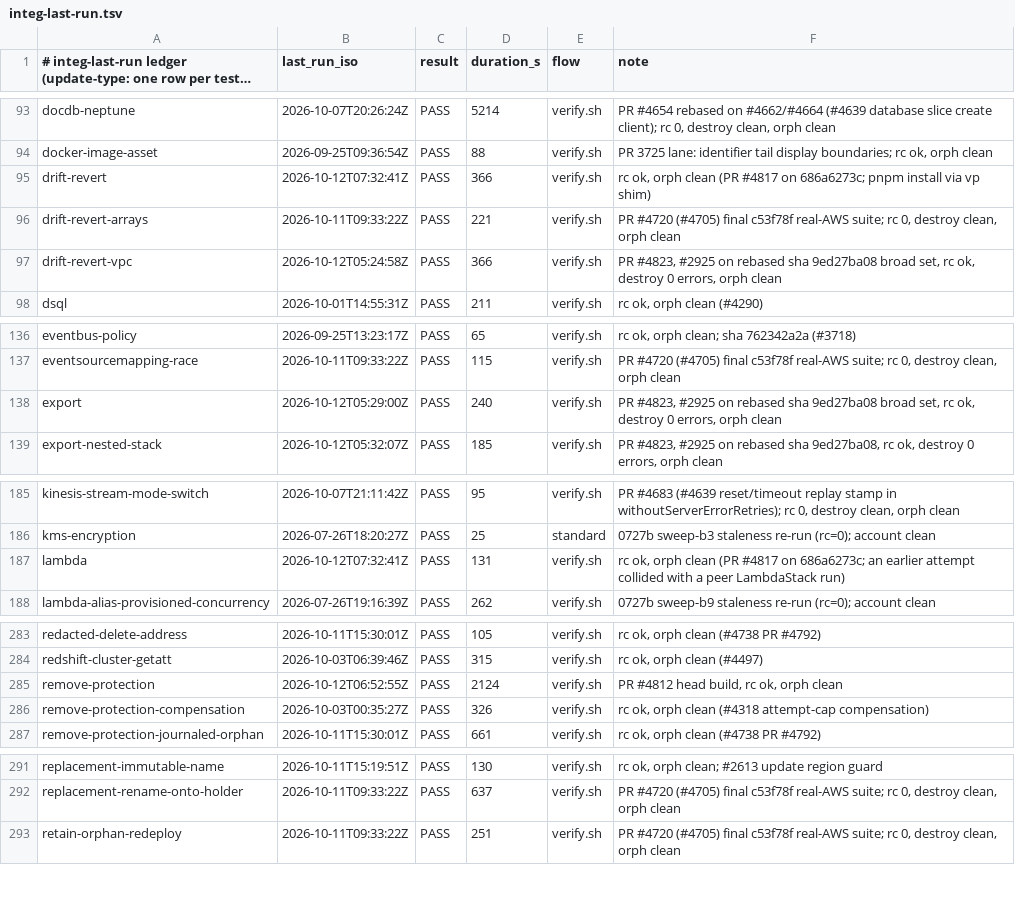
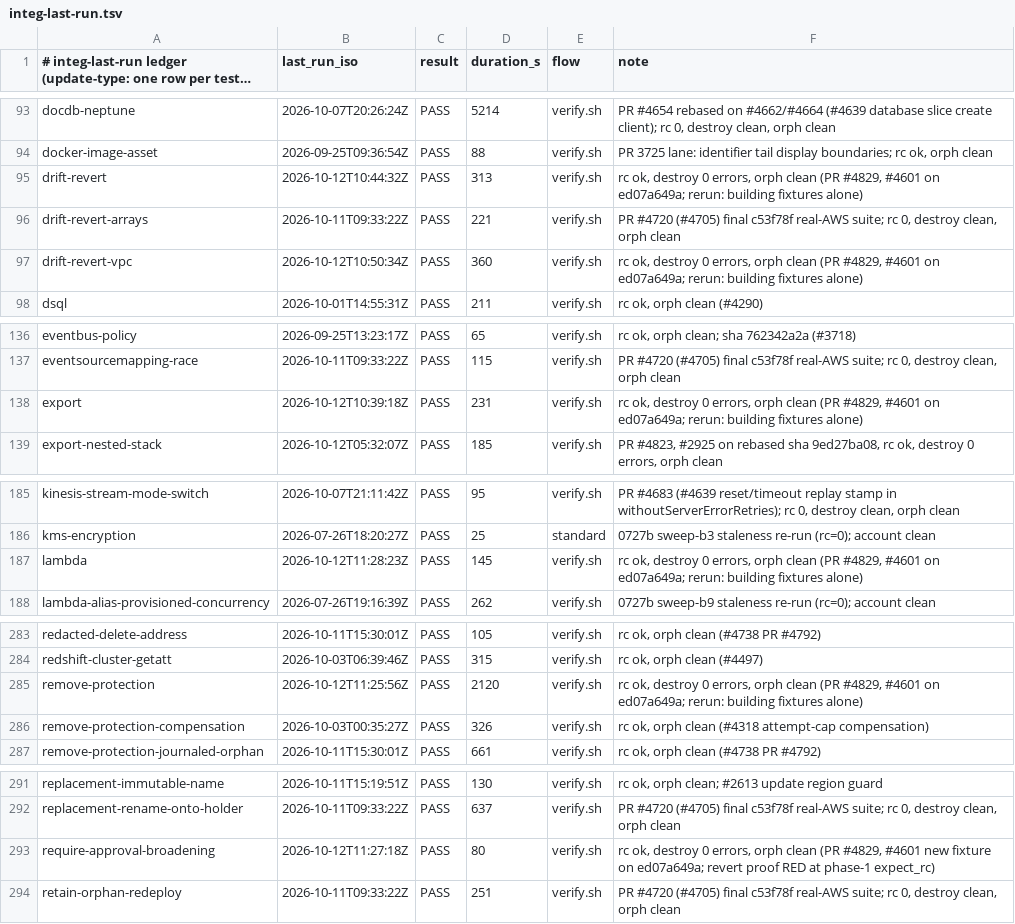
Before and after one commit to cm-suzuki-ryo/cdkd, a TSV file: docs/_generated/integ-last-run.tsv, drawn as a sheet; only a part is shown, gaps mark what is left out; long unchanged cells end in …; the diff covers the shown part only.

Commit message:
feat(diff,deploy): support broadening in --fail-on and --require-approval (#4829)

```diff
--- a/docs/_generated/integ-last-run.tsv
+++ b/docs/_generated/integ-last-run.tsv
@@ -94,5 +94,5 @@ docdb-neptune	2026-10-07T20:26:24Z	PASS	5214	verify.sh	PR #4654 rebased on #4662
 docker-image-asset	2026-09-25T09:36:54Z	PASS	88	verify.sh	PR 3725 lane: identifier tail display boundaries; rc ok, orph clean
-drift-revert	2026-10-12T07:32:41Z	PASS	366	verify.sh	rc ok, orph clean (PR #4817 on 686a6273c; pnpm install via vp shim)
+drift-revert	2026-10-12T10:44:32Z	PASS	313	verify.sh	rc ok, destroy 0 errors, orph clean (PR #4829, #4601 on ed07a649a; rerun: building fixtures alone)
 drift-revert-arrays	2026-10-11T09:33:22Z	PASS	221	verify.sh	PR #4720 (#4705) final c53f78f real-AWS suite; rc 0, destroy clean, orph clean
-drift-revert-vpc	2026-10-12T05:24:58Z	PASS	366	verify.sh	PR #4823, #2925 on rebased sha 9ed27ba08 broad set, rc ok, destroy 0 errors, orph clean
+drift-revert-vpc	2026-10-12T10:50:34Z	PASS	360	verify.sh	rc ok, destroy 0 errors, orph clean (PR #4829, #4601 on ed07a649a; rerun: building fixtures alone)
 dsql	2026-10-01T14:55:31Z	PASS	211	verify.sh	rc ok, orph clean (#4290)
@@ -137,3 +137,3 @@ eventbus-policy	2026-09-25T13:23:17Z	PASS	65	verify.sh	rc ok, orph clean; sha 76
 eventsourcemapping-race	2026-10-11T09:33:22Z	PASS	115	verify.sh	PR #4720 (#4705) final c53f78f real-AWS suite; rc 0, destroy clean, orph clean
-export	2026-10-12T05:29:00Z	PASS	240	verify.sh	PR #4823, #2925 on rebased sha 9ed27ba08 broad set, rc ok, destroy 0 errors, orph clean
+export	2026-10-12T10:39:18Z	PASS	231	verify.sh	rc ok, destroy 0 errors, orph clean (PR #4829, #4601 on ed07a649a; rerun: building fixtures alone)
 export-nested-stack	2026-10-12T05:32:07Z	PASS	185	verify.sh	PR #4823, #2925 on rebased sha 9ed27ba08, rc ok, destroy 0 errors, orph clean
@@ -186,3 +186,3 @@ kinesis-stream-mode-switch	2026-10-07T21:11:42Z	PASS	95	verify.sh	PR #4683 (#463
 kms-encryption	2026-07-26T18:20:27Z	PASS	25	standard	0727b sweep-b3 staleness re-run (rc=0); account clean
-lambda	2026-10-12T07:32:41Z	PASS	131	verify.sh	rc ok, orph clean (PR #4817 on 686a6273c; an earlier attempt collided with a peer LambdaStack run)
+lambda	2026-10-12T11:28:23Z	PASS	145	verify.sh	rc ok, destroy 0 errors, orph clean (PR #4829, #4601 on ed07a649a; rerun: building fixtures alone)
 lambda-alias-provisioned-concurrency	2026-07-26T19:16:39Z	PASS	262	verify.sh	0727b sweep-b9 staleness re-run (rc=0); account clean
@@ -284,3 +284,3 @@ redacted-delete-address	2026-10-11T15:30:01Z	PASS	105	verify.sh	rc ok, orph clea
 redshift-cluster-getatt	2026-10-03T06:39:46Z	PASS	315	verify.sh	rc ok, orph clean (#4497)
-remove-protection	2026-10-12T06:52:55Z	PASS	2124	verify.sh	PR #4812 head build, rc ok, orph clean
+remove-protection	2026-10-12T11:25:56Z	PASS	2120	verify.sh	rc ok, destroy 0 errors, orph clean (PR #4829, #4601 on ed07a649a; rerun: building fixtures alone)
 remove-protection-compensation	2026-10-03T00:35:27Z	PASS	326	verify.sh	rc ok, orph clean (#4318 attempt-cap compensation)
@@ -292,2 +292,3 @@ replacement-immutable-name	2026-10-11T15:19:51Z	PASS	130	verify.sh	rc ok, orph c
 replacement-rename-onto-holder	2026-10-11T09:33:22Z	PASS	637	verify.sh	PR #4720 (#4705) final c53f78f real-AWS suite; rc 0, destroy clean, orph clean
+require-approval-broadening	2026-10-12T11:27:18Z	PASS	80	verify.sh	rc ok, destroy 0 errors, orph clean (PR #4829, #4601 new fixture on ed07a649a; revert proof RED at phase-1 expect_rc)
 retain-orphan-redeploy	2026-10-11T09:33:22Z	PASS	251	verify.sh	PR #4720 (#4705) final c53f78f real-AWS suite; rc 0, destroy clean, orph clean
```
Also changed, not shown: 2 edited cells elsewhere in this file, 38 other files.
